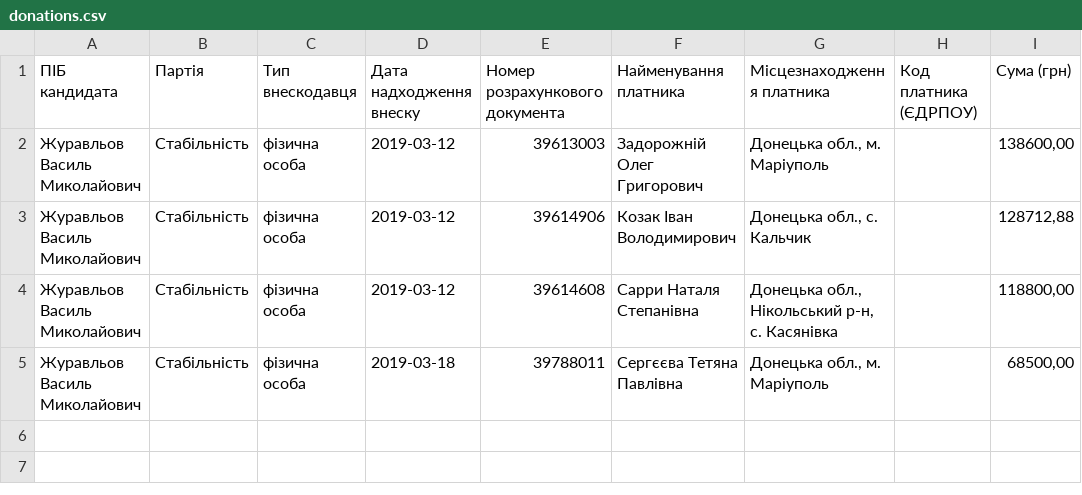
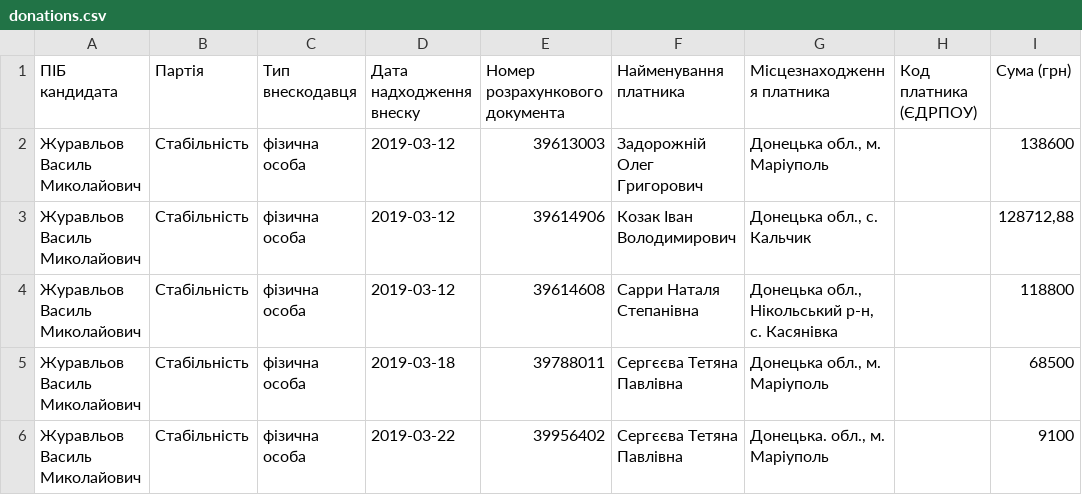
Before and after one commit to chesnolabs/presidential2019_candidates_reports_data, a CSV file: Журавльов Василь/donations.csv, drawn as a sheet.

```diff
--- a/Журавльов Василь/donations.csv
+++ b/Журавльов Василь/donations.csv
@@ -1,5 +1,6 @@
 ПІБ кандидата,Партія,Тип внескодавця,Дата надходження внеску,Номер розрахункового документа,Найменування платника,Місцезнаходження платника,Код платника (ЄДРПОУ),Сума (грн)
-Журавльов Василь Миколайович,Стабільність,фізична особа,2019-03-12,39613003,Задорожній Олег Григорович,"Донецька обл., м. Маріуполь",,"138600,00"
+Журавльов Василь Миколайович,Стабільність,фізична особа,2019-03-12,39613003,Задорожній Олег Григорович,"Донецька обл., м. Маріуполь",,138600
 Журавльов Василь Миколайович,Стабільність,фізична особа,2019-03-12,39614906,Козак Іван Володимирович,"Донецька обл., с. Кальчик",,"128712,88"
-Журавльов Василь Миколайович,Стабільність,фізична особа,2019-03-12,39614608,Сарри Наталя Степанівна,"Донецька обл., Нікольський р-н, с. Касянівка",,"118800,00"
-Журавльов Василь Миколайович,Стабільність,фізична особа,2019-03-18,39788011,Сергєєва Тетяна Павлівна,"Донецька обл., м. Маріуполь",,"68500,00"
+Журавльов Василь Миколайович,Стабільність,фізична особа,2019-03-12,39614608,Сарри Наталя Степанівна,"Донецька обл., Нікольський р-н, с. Касянівка",,118800
+Журавльов Василь Миколайович,Стабільність,фізична особа,2019-03-18,39788011,Сергєєва Тетяна Павлівна,"Донецька обл., м. Маріуполь",,68500
+Журавльов Василь Миколайович,Стабільність,фізична особа,2019-03-22,39956402,Сергєєва Тетяна Павлівна,"Донецька. обл., м. Маріуполь",,9100
```
Also changed, not shown: Богомолець Ольга/donations.csv, Деревʼянко Юрій/donations.csv, 9 other files.
